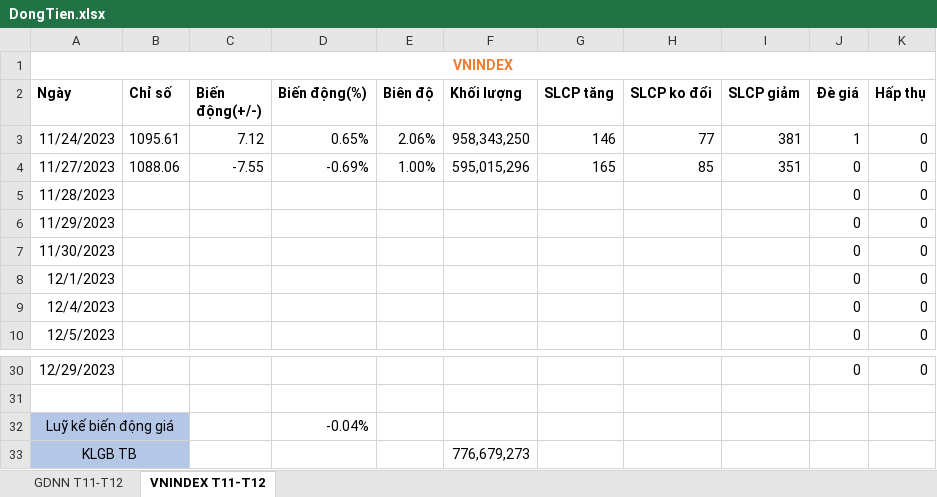
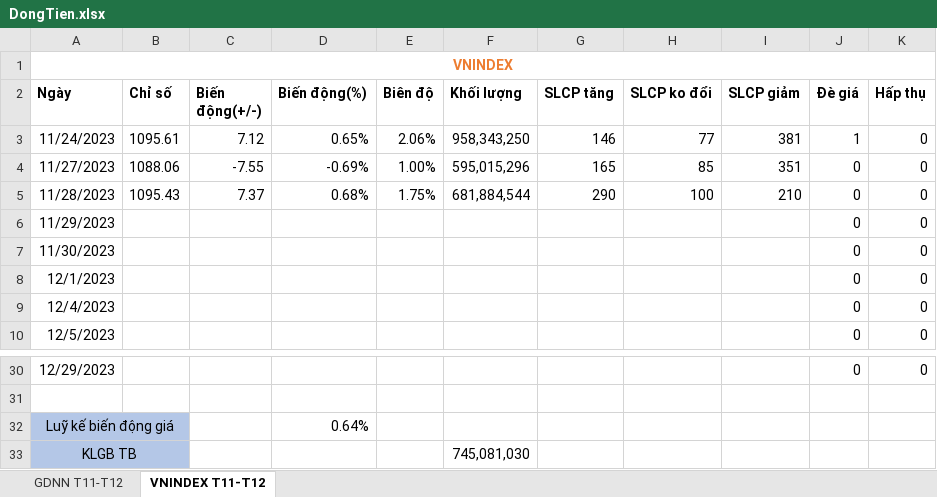
Before and after one commit to fury2003/stocks, an Excel workbook: 2023/DongTien.xlsx, sheet VNINDEX T11-T12, drawn as a sheet; only a part is shown, gaps mark what is left out; values as stored, in another font and other column widths than the file's, no borders; conditional formats not drawn; the diff names each change by its address in the sheet, - before the commit and + after, or states it on an @@ line.

```diff
--- a/2023/DongTien.xlsx (sheet VNINDEX T11-T12)
+++ b/2023/DongTien.xlsx (sheet VNINDEX T11-T12)
-B5 (Chỉ số): (empty)
+B5 (Chỉ số): 1095.43
-C5 (Biến động(+/-)): (empty)
+C5 (Biến động(+/-)): 7.37
-D5 (Biến động(%)): (empty)
+D5 (Biến động(%)): 0.68%
-E5 (Biên độ): (empty)
+E5 (Biên độ): 1.75%
-F5 (Khối lượng): (empty)
+F5 (Khối lượng): 681,884,544
-G5 (SLCP tăng): (empty)
+G5 (SLCP tăng): 290
-H5 (SLCP ko đổi): (empty)
+H5 (SLCP ko đổi): 100
-I5 (SLCP giảm): (empty)
+I5 (SLCP giảm): 210
-D32 (Biến động(%)): -0.04%
+D32 (Biến động(%)): 0.64%
-F33 (Khối lượng): 776,679,273
+F33 (Khối lượng): 745,081,030
```
Also changed, not shown: sheet GDNN T11-T12, 1 other file.
